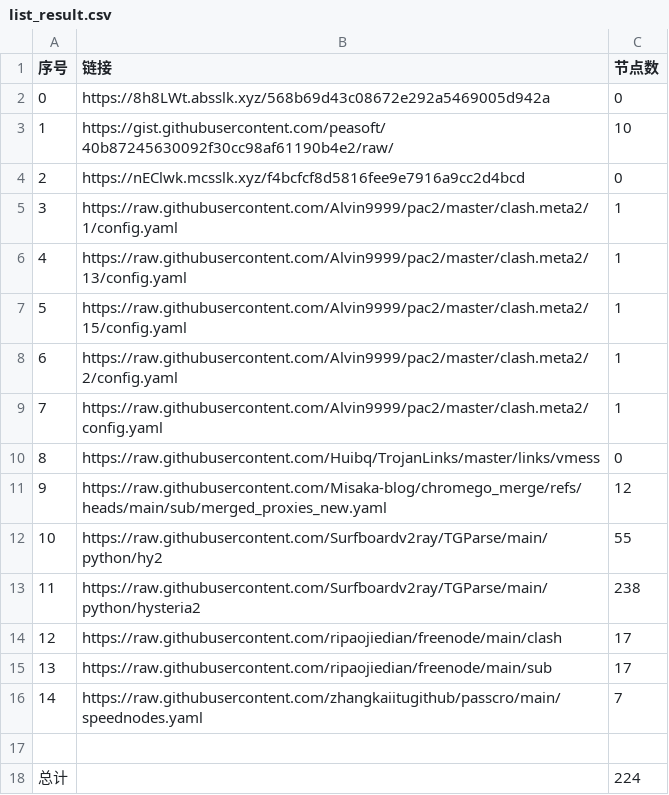
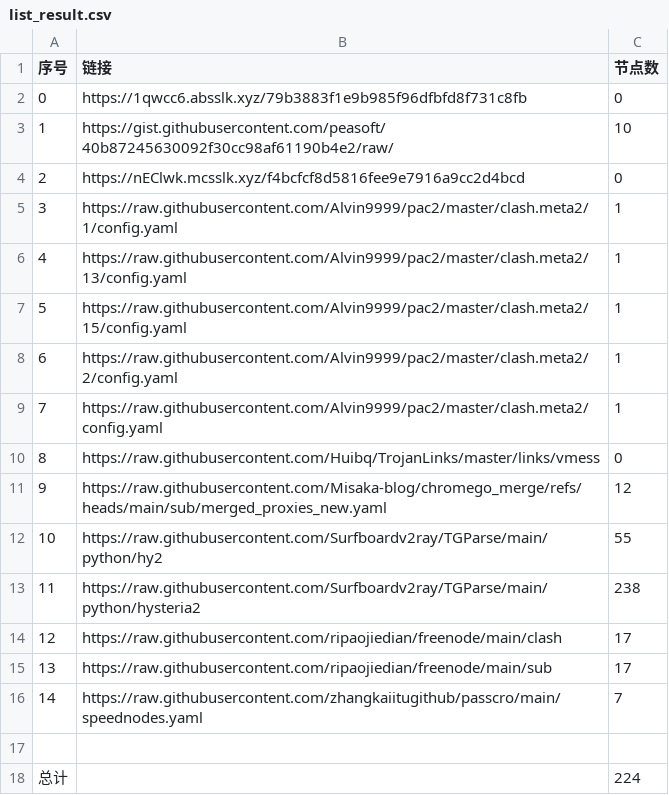
Before and after one commit to jccm66/NoMoreWalls, a CSV file: list_result.csv, drawn as a sheet.

```diff
--- a/list_result.csv
+++ b/list_result.csv
@@ -1,3 +1,3 @@
 序号,链接,节点数
-0,https://8h8LWt.absslk.xyz/568b69d43c08672e292a5469005d942a,0
+0,https://1qwcc6.absslk.xyz/79b3883f1e9b985f96dfbfd8f731c8fb,0
 1,https://gist.githubusercontent.com/peasoft/40b87245630092f30cc98af61190b4e2/raw/,10
```
Also changed, not shown: 3 other files.
